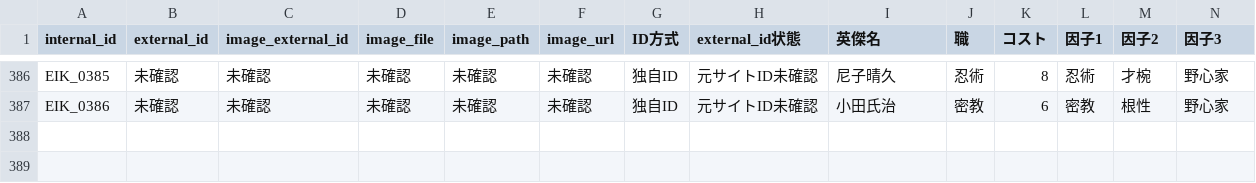
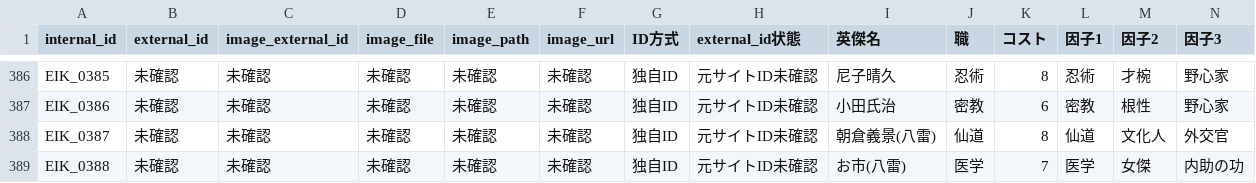
Before and after one commit to nobuon20030612-ops/Nobuon20030612-ops.github.io, a CSV file: 陣法/data/jinpo_eiketsu_master.csv, drawn as a sheet; only a part is shown, gaps mark what is left out; rows hold the shown columns only; the diff names each change by its address in the sheet, - before the commit and + after, or states it on an @@ line.

```diff
--- a/陣法/data/jinpo_eiketsu_master.csv
+++ b/陣法/data/jinpo_eiketsu_master.csv
+row 388: EIK_0387 | 未確認 | 未確認 | 未確認 | 未確認 | 未確認 | 独自ID | 元サイトID未確認 | 朝倉義景(八雷) | 仙道 | 8 | 仙道 | 文化人 | 外交官
+row 389: EIK_0388 | 未確認 | 未確認 | 未確認 | 未確認 | 未確認 | 独自ID | 元サイトID未確認 | お市(八雷) | 医学 | 7 | 医学 | 女傑 | 内助の功
```
Also changed, not shown: 陣法/data/jinpo_result_db_9.csv.
